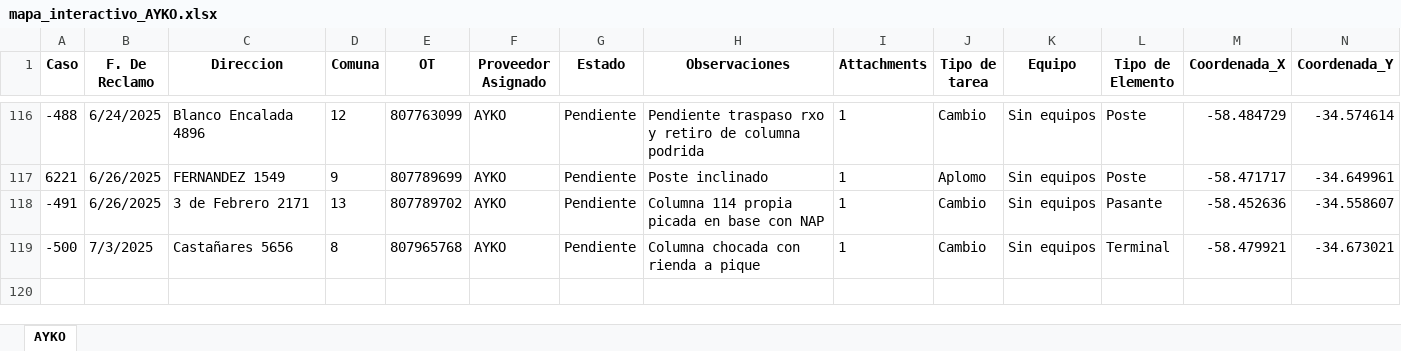
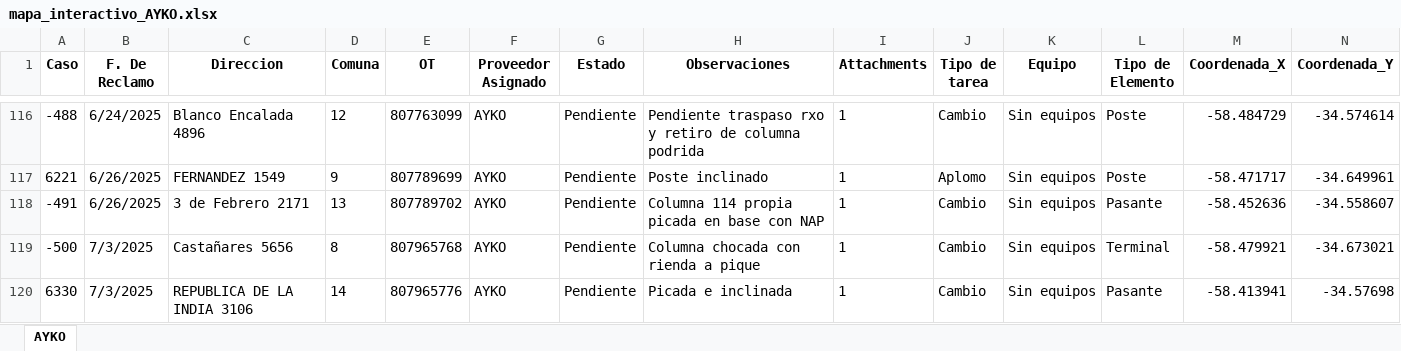
Before and after one commit to riv1matias/mapa_ayko, an Excel workbook: mapa_interactivo_AYKO.xlsx, sheet AYKO, drawn as a sheet; only a part is shown, gaps mark what is left out; values as stored, in another font and other column widths than the file's, no borders; rows hold the shown columns only; the diff names each change by its address in the sheet, - before the commit and + after, or states it on an @@ line.

Commit message:
🔄 Actualización automática del index.html y archivo Excel

```diff
--- a/mapa_interactivo_AYKO.xlsx (sheet AYKO)
+++ b/mapa_interactivo_AYKO.xlsx (sheet AYKO)
+row 120: 6330 | 7/3/2025 | REPUBLICA DE LA INDIA 3106 | 14 | 807965776 | AYKO | Pendiente | Picada e inclinada | 1 | Cambio | Sin equipos | Pasante | -58.413941 | -34.57698
```
Also changed, not shown: 1 other file.
